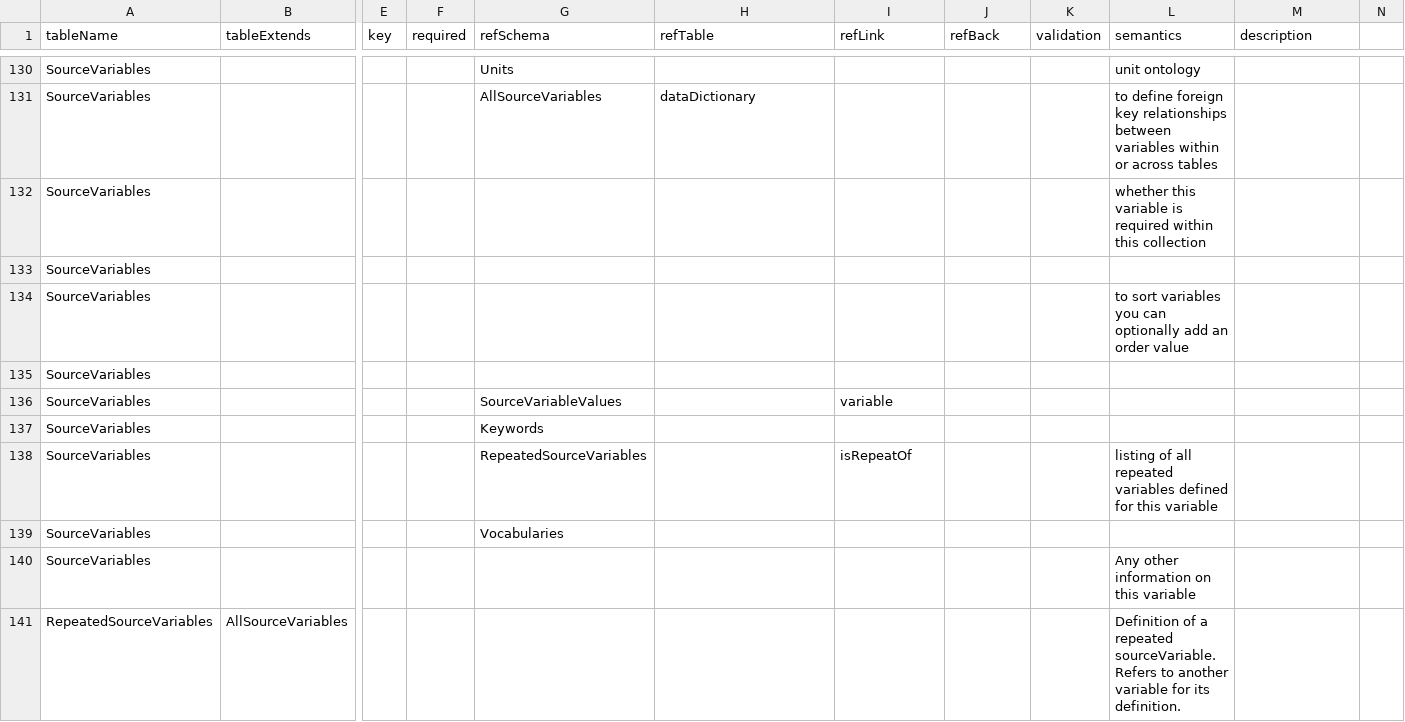
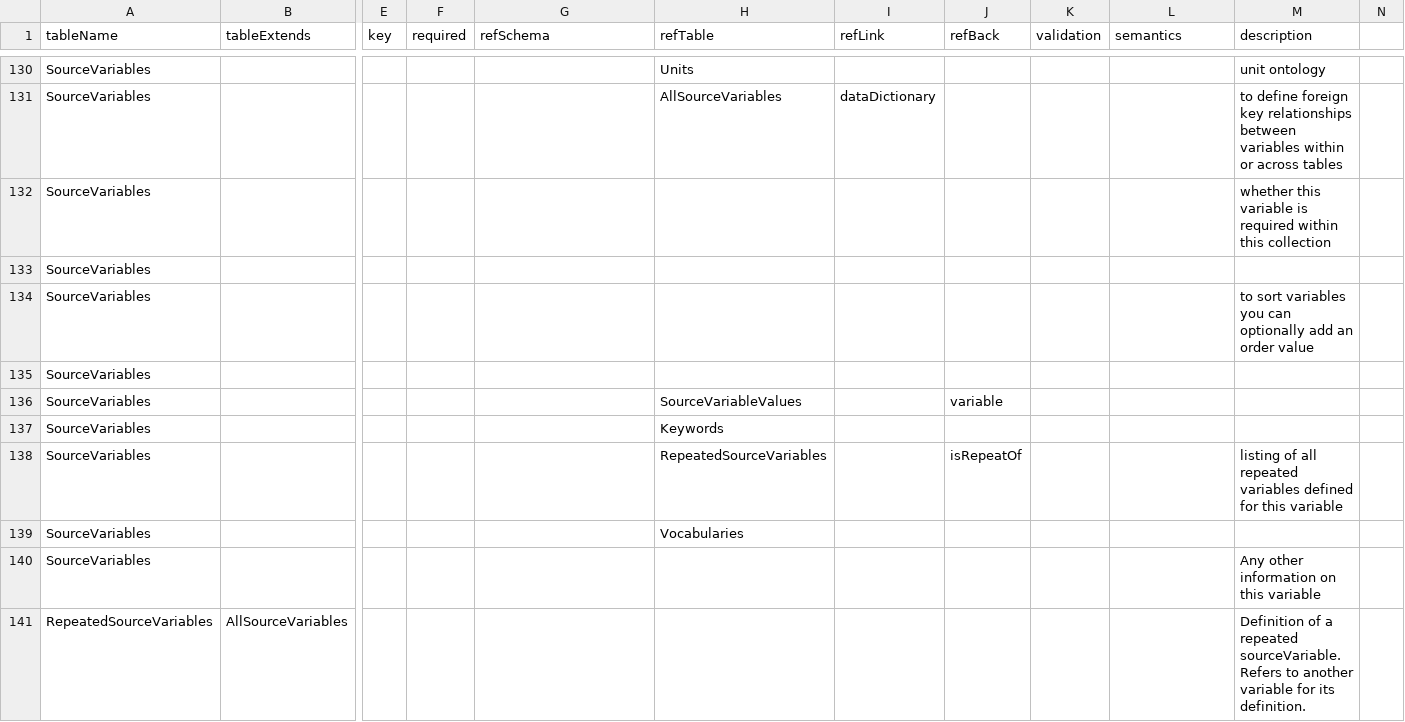
Before and after one commit to molgenis/molgenis-py-cohorts-etl, a CSV file: datamodels/cohort-model.csv, drawn as a sheet; only a part is shown, gaps mark what is left out; the diff covers the shown part only; the diff names each change by its address in the sheet, - before the commit and + after, or states it on an @@ line.

```diff
--- a/datamodels/cohort-model.csv
+++ b/datamodels/cohort-model.csv
-G130 (refSchema): Units
+G130 (refSchema): (empty)
-H130 (refTable): (empty)
+H130 (refTable): Units
-L130 (semantics): unit ontology
+L130 (semantics): (empty)
-M130 (description): (empty)
+M130 (description): unit ontology
-G131 (refSchema): AllSourceVariables
+G131 (refSchema): (empty)
-H131 (refTable): dataDictionary
+H131 (refTable): AllSourceVariables
-I131 (refLink): (empty)
+I131 (refLink): dataDictionary
-L131 (semantics): to define foreign key relationships between variables within or across tables
+L131 (semantics): (empty)
-M131 (description): (empty)
+M131 (description): to define foreign key relationships between variables within or across tables
-L132 (semantics): whether this variable is required within this collection
+L132 (semantics): (empty)
-M132 (description): (empty)
+M132 (description): whether this variable is required within this collection
-L134 (semantics): to sort variables you can optionally add an order value
+L134 (semantics): (empty)
-M134 (description): (empty)
+M134 (description): to sort variables you can optionally add an order value
-G136 (refSchema): SourceVariableValues
+G136 (refSchema): (empty)
-H136 (refTable): (empty)
+H136 (refTable): SourceVariableValues
-I136 (refLink): variable
+I136 (refLink): (empty)
-J136 (refBack): (empty)
+J136 (refBack): variable
-G137 (refSchema): Keywords
+G137 (refSchema): (empty)
-H137 (refTable): (empty)
+H137 (refTable): Keywords
-G138 (refSchema): RepeatedSourceVariables
+G138 (refSchema): (empty)
-H138 (refTable): (empty)
+H138 (refTable): RepeatedSourceVariables
-I138 (refLink): isRepeatOf
+I138 (refLink): (empty)
-J138 (refBack): (empty)
+J138 (refBack): isRepeatOf
-L138 (semantics): listing of all repeated variables defined for this variable
+L138 (semantics): (empty)
-M138 (description): (empty)
+M138 (description): listing of all repeated variables defined for this variable
-G139 (refSchema): Vocabularies
+G139 (refSchema): (empty)
-H139 (refTable): (empty)
+H139 (refTable): Vocabularies
-L140 (semantics): Any other information on this variable
+L140 (semantics): (empty)
-M140 (description): (empty)
+M140 (description): Any other information on this variable
-L141 (semantics): Definition of a repeated sourceVariable. Refers to another variable for its definition.
+L141 (semantics): (empty)
-M141 (description): (empty)
+M141 (description): Definition of a repeated sourceVariable. Refers to another variable for its definition.
```
Also changed, not shown: 34 edited cells elsewhere in this file, datamodels/network-model.csv, 1 other file.
